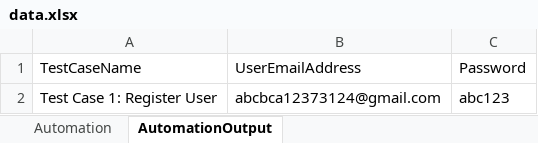
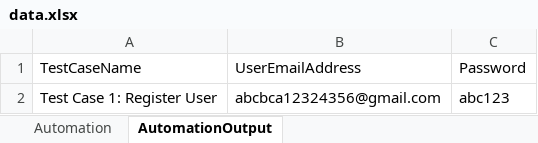
Before and after one commit to swarupkshatriya/ThreadSafeTestAutomationFramework, an Excel workbook: TestDataSheet/data.xlsx, sheet AutomationOutput, drawn as a sheet; values as stored, in another font and other column widths than the file's, no borders; the diff names each change by its address in the sheet, - before the commit and + after, or states it on an @@ line.

```diff
--- a/TestDataSheet/data.xlsx (sheet AutomationOutput)
+++ b/TestDataSheet/data.xlsx (sheet AutomationOutput)
-B2: abcbca12373124@gmail.com
+B2: abcbca12324356@gmail.com
```
Also changed, not shown: TestDataSheet/VehicleInsurance.xlsx, 13 other files.
